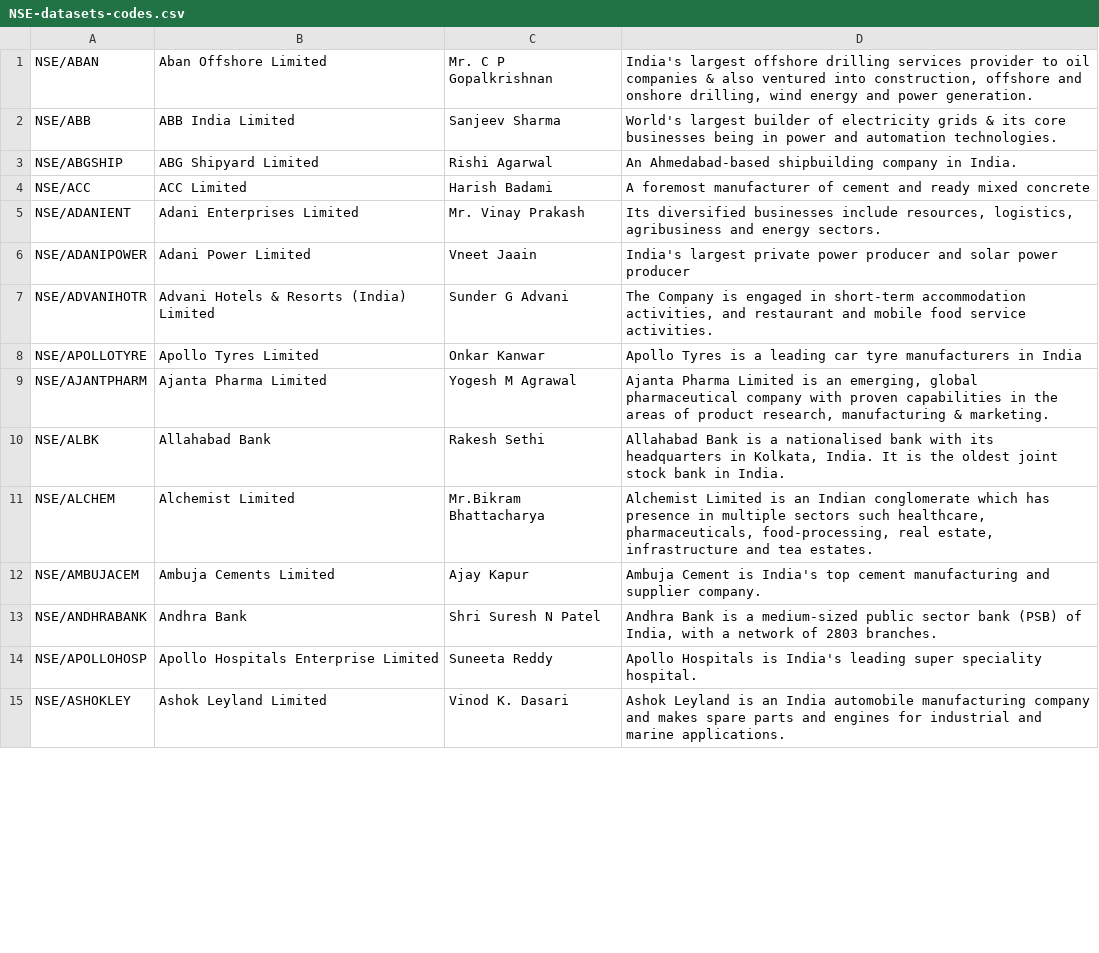
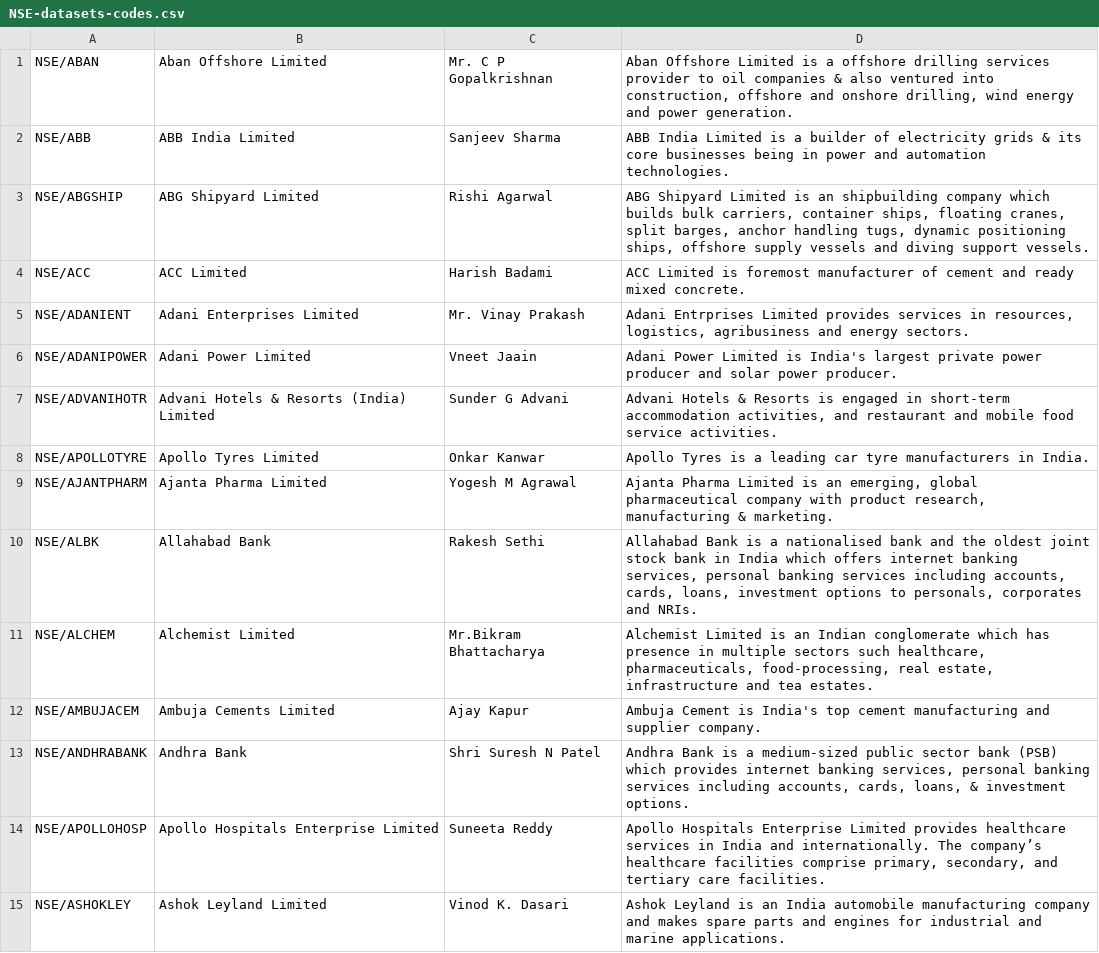
Before and after one commit to ShreyanshLodha/ProjectX, a CSV file: Project/NSE-datasets-codes.csv, drawn as a sheet; only a part is shown; the diff covers the shown part only.

Commit message:
mistakes corrected, more details added, unnecessary spaces removed

```diff
--- a/Project/NSE-datasets-codes.csv
+++ b/Project/NSE-datasets-codes.csv
@@ -1,15 +1,15 @@
-NSE/ABAN,Aban Offshore Limited,Mr. C P Gopalkrishnan," India's largest offshore drilling services provider to oil companies & also ventured into construction, offshore and onshore drilling, wind energy and power generation."
-NSE/ABB,ABB India Limited,Sanjeev Sharma, World's largest builder of electricity grids & its core businesses being in power and automation technologies.
-NSE/ABGSHIP,ABG Shipyard Limited,Rishi Agarwal, An Ahmedabad-based shipbuilding company in India.
-NSE/ACC,ACC Limited,Harish Badami,A foremost manufacturer of cement and ready mixed concrete
-NSE/ADANIENT,Adani Enterprises Limited,Mr. Vinay Prakash,"Its diversified businesses include resources, logistics, agribusiness and energy sectors."
-NSE/ADANIPOWER,Adani Power Limited,Vneet Jaain, India's largest private power producer and solar power producer
-NSE/ADVANIHOTR,Advani Hotels & Resorts (India) Limited,Sunder G Advani,"The Company is engaged in short-term accommodation activities, and restaurant and mobile food service activities. "
-NSE/APOLLOTYRE,Apollo Tyres Limited,Onkar Kanwar,Apollo Tyres is a leading car tyre manufacturers in India
-NSE/AJANTPHARM,Ajanta Pharma Limited,Yogesh M Agrawal,"Ajanta Pharma Limited is an emerging, global pharmaceutical company with proven capabilities in the areas of product research, manufacturing & marketing."
-NSE/ALBK,Allahabad Bank,Rakesh Sethi,"Allahabad Bank is a nationalised bank with its headquarters in Kolkata, India. It is the oldest joint stock bank in India."
+NSE/ABAN,Aban Offshore Limited,Mr. C P Gopalkrishnan,"Aban Offshore Limited is a offshore drilling services provider to oil companies & also ventured into construction, offshore and onshore drilling, wind energy and power generation."
+NSE/ABB,ABB India Limited,Sanjeev Sharma,ABB India Limited is a builder of electricity grids & its core businesses being in power and automation technologies.
+NSE/ABGSHIP,ABG Shipyard Limited,Rishi Agarwal,"ABG Shipyard Limited is an shipbuilding company  which builds bulk carriers, container ships, floating cranes, split barges, anchor handling tugs, dynamic positioning ships, offshore supply vessels and diving support vessels."
+NSE/ACC,ACC Limited,Harish Badami,ACC Limited is  foremost manufacturer of cement and ready mixed concrete.
+NSE/ADANIENT,Adani Enterprises Limited,Mr. Vinay Prakash,"Adani Entrprises Limited provides services in resources, logistics, agribusiness and energy sectors."
+NSE/ADANIPOWER,Adani Power Limited,Vneet Jaain,Adani Power Limited is India's largest private power producer and solar power producer.
+NSE/ADVANIHOTR,Advani Hotels & Resorts (India) Limited,Sunder G Advani,"Advani Hotels & Resorts is engaged in short-term accommodation activities, and restaurant and mobile food service activities."
+NSE/APOLLOTYRE,Apollo Tyres Limited,Onkar Kanwar,Apollo Tyres is a leading car tyre manufacturers in India.
+NSE/AJANTPHARM,Ajanta Pharma Limited,Yogesh M Agrawal,"Ajanta Pharma Limited is an emerging, global pharmaceutical company with product research, manufacturing & marketing."
+NSE/ALBK,Allahabad Bank,Rakesh Sethi,"Allahabad Bank is a nationalised bank and the oldest joint stock bank in India which offers internet banking services, personal banking services including accounts, cards, loans, investment options to personals, corporates and NRIs."
 NSE/ALCHEM,Alchemist Limited,Mr.Bikram Bhattacharya,"Alchemist Limited  is an Indian conglomerate which has presence in multiple sectors such healthcare, pharmaceuticals, food-processing, real estate, infrastructure and tea estates."
 NSE/AMBUJACEM,Ambuja Cements Limited,Ajay Kapur,Ambuja Cement is India's top cement manufacturing and supplier company.
-NSE/ANDHRABANK,Andhra Bank,Shri Suresh N Patel,"Andhra Bank is a medium-sized public sector bank (PSB) of India, with a network of 2803 branches."
-NSE/APOLLOHOSP,Apollo Hospitals Enterprise Limited,Suneeta Reddy,Apollo Hospitals is India's leading super speciality hospital.
+NSE/ANDHRABANK,Andhra Bank,Shri Suresh N Patel,"Andhra Bank is a medium-sized public sector bank (PSB) which provides internet banking services, personal banking services including accounts, cards, loans, & investment options."
+NSE/APOLLOHOSP,Apollo Hospitals Enterprise Limited,Suneeta Reddy,"Apollo Hospitals Enterprise Limited provides healthcare services in India and internationally. The company’s healthcare facilities comprise primary, secondary, and tertiary care facilities."
 NSE/ASHOKLEY,Ashok Leyland Limited,Vinod K. Dasari,Ashok Leyland is an India automobile manufacturing company and makes spare parts and engines for industrial and marine applications.
```
Also changed, not shown: 32 edited cells elsewhere in this file.
